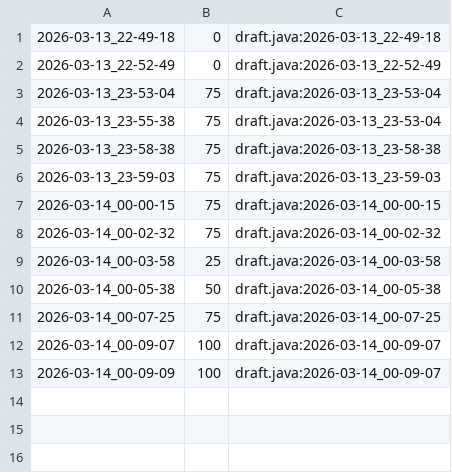
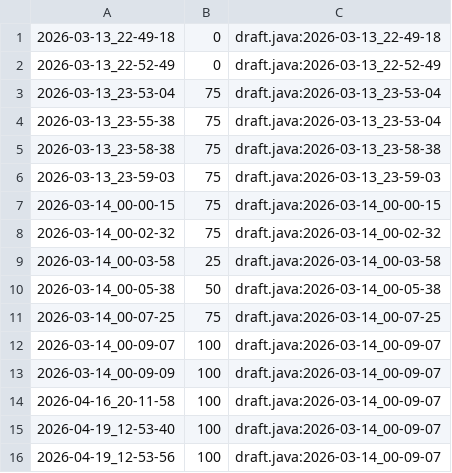
Before and after one commit to qxcode-course/ed-seg-bloco-a-Rafaz666, a CSV file: .tko/track/es@casais/track.csv, drawn as a sheet.

```diff
--- a/.tko/track/es@casais/track.csv
+++ b/.tko/track/es@casais/track.csv
@@ -13 +13,4 @@
 2026-03-14_00-09-09,100,draft.java:2026-03-14_00-09-07
+2026-04-16_20-11-58,100,draft.java:2026-03-14_00-09-07
+2026-04-19_12-53-40,100,draft.java:2026-03-14_00-09-07
+2026-04-19_12-53-56,100,draft.java:2026-03-14_00-09-07
```
Also changed, not shown: .tko/track/es@buscas/track.csv, .tko/track/es@especiais/track.csv, 46 other files.
